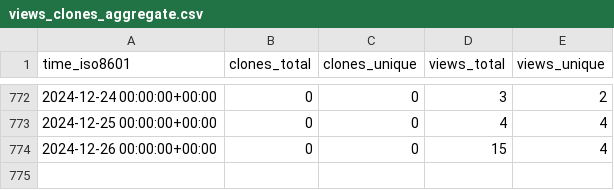
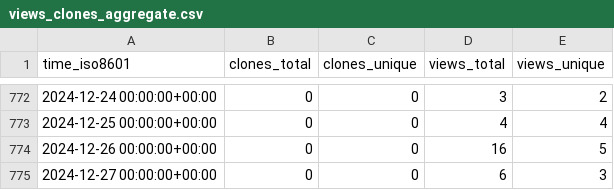
Before and after one commit to l3af-project/l3af-repo-stats, a CSV file: l3af-project/l3afd/ghrs-data/views_clones_aggregate.csv, drawn as a sheet; only a part is shown, gaps mark what is left out.

```diff
--- a/l3af-project/l3afd/ghrs-data/views_clones_aggregate.csv
+++ b/l3af-project/l3afd/ghrs-data/views_clones_aggregate.csv
@@ -773,2 +773,3 @@ time_iso8601,clones_total,clones_unique,views_total,views_unique
 2024-12-25 00:00:00+00:00,0,0,4,4
-2024-12-26 00:00:00+00:00,0,0,15,4
+2024-12-26 00:00:00+00:00,0,0,16,5
+2024-12-27 00:00:00+00:00,0,0,6,3
```
Also changed, not shown: 1 other file.
